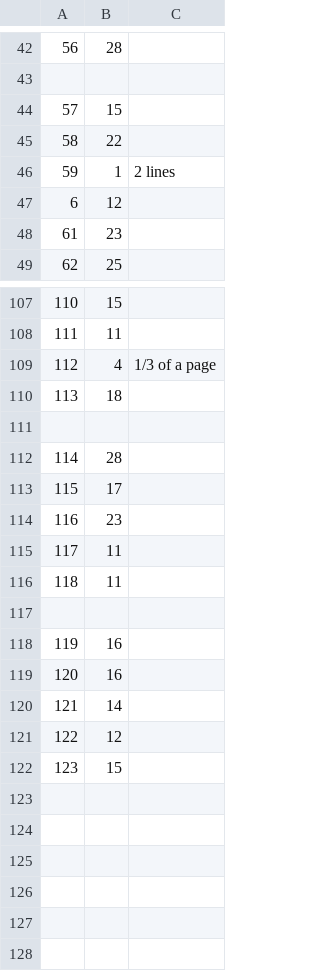
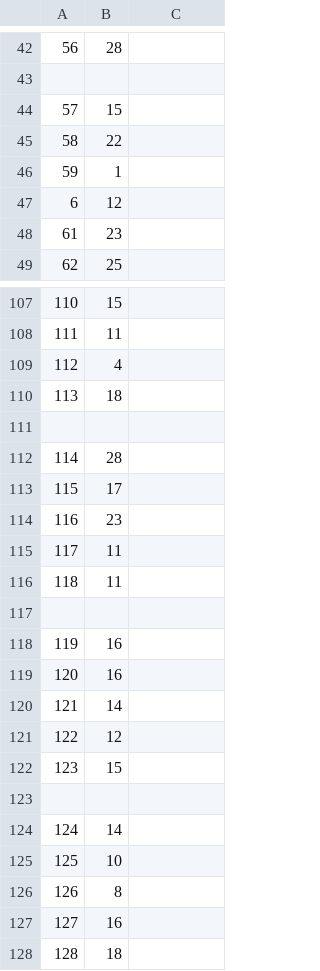
Before and after one commit to kirjs/just-some-numbers, a CSV file: atlasShrugged.csv, drawn as a sheet; only a part is shown, gaps mark what is left out; the diff names each change by its address in the sheet, - before the commit and + after, or states it on an @@ line.

Commit message:
2014-09-23

```diff
--- a/atlasShrugged.csv
+++ b/atlasShrugged.csv
-C46: 2 lines
+C46: (empty)
-C109: 1/3 of a page
+C109: (empty)
+row 123: (empty)
+row 124: 124 | 14
+row 125: 125 | 10
+row 126: 126 | 8
+row 127: 127 | 16
+row 128: 128 | 18
```
